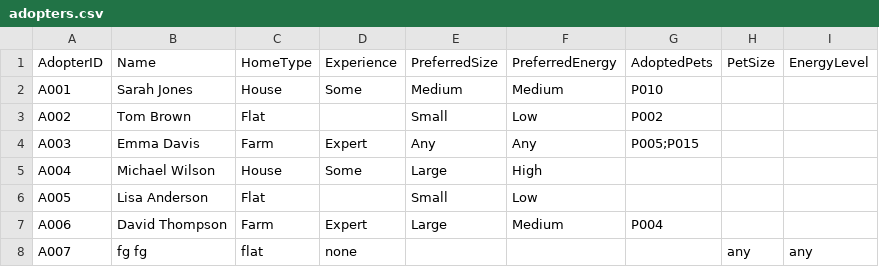
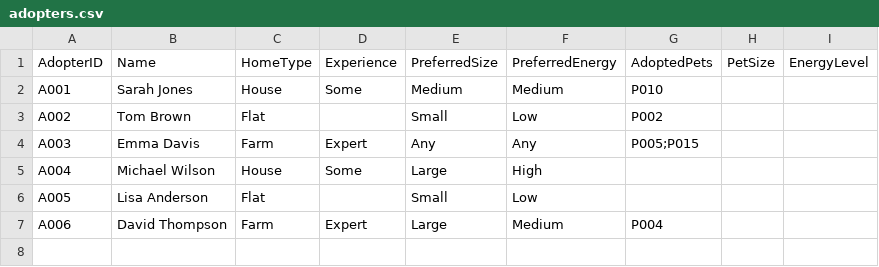
Before and after one commit to shiveshjhunjhunwala/code_repo-gcse, a CSV file: adopters.csv, drawn as a sheet; the diff names each change by its address in the sheet, - before the commit and + after, or states it on an @@ line.

```diff
--- a/adopters.csv
+++ b/adopters.csv
-row 8: A007 | fg fg | flat | none |  |  |  | any | any
```
Also changed, not shown: 2 other files.
